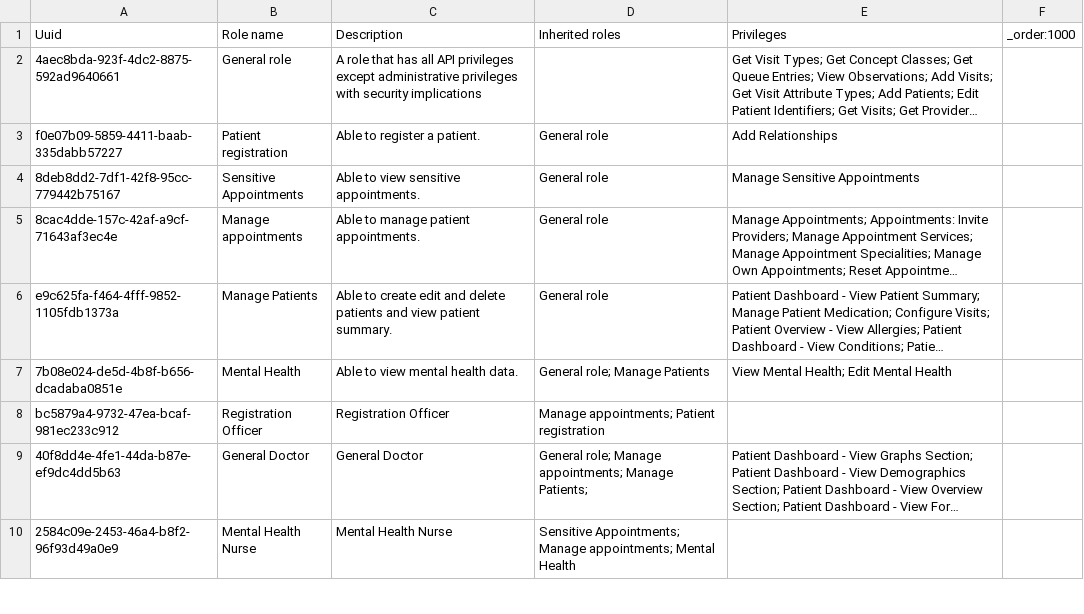
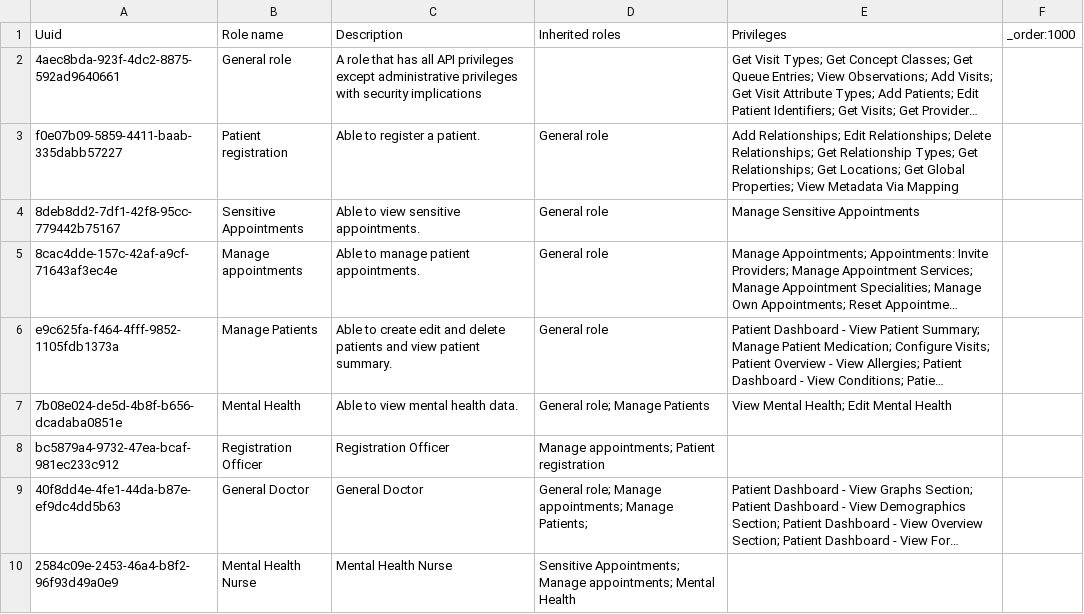
Before and after one commit to MSF-OCG/LIME-EMR, a CSV file: distro/configs/openmrs/initializer_config/roles/distro_roles.csv, drawn as a sheet; only a part is shown; long unchanged cells end in …; the diff covers the shown part only; the diff names each change by its address in the sheet, - before the commit and + after, or states it on an @@ line.

Commit message:
(fix) Restore registration and legacy admin access for non-admin users (#463)
Registration fails with "cannot read properties of undefined" for any
user who does not inherit General Doctor - at Matsapha that is the three
reception accounts, whose whole job is registration.

The form fetches /addresstemplate, /location, /relationshiptype and
/metadatamapping/termmapping before it renders, and reads the responses
unguarded. The primary identifier type lookup does

  t?.data?.results[0]?.metadataUuid

where results is optional-chained but [0] is not, so a 403 throws rather
than surfacing a permission error. General role carries none of the four
privileges those calls need. Patient registration now does, along with
Edit Relationships and Delete Relationships for the POST and DELETE the
form makes on /relationship/{uuid} - it previously granted Add
Relationships without even Get Relationship Types.

The reads sit on Patient registration rather than General role so that
Get Global Properties, which exposes every global property over REST, is
limited to accounts that register patients. Clinical staff already hold
all four through General Doctor.

Separately, nobody but the superuser can open the legacy admin site.
legacyui's admin/index.jsp requires View Administration Functions and
redirects to /login.htm when it is missing, so an unprivileged user is
shown the login form again and a missing privilege looks exactly like a
rejected password - no password reset can clear it. No role in the distro
held it, not even Supervisor, which carries Manage Modules, Manage Global
Properties, Manage Roles and 80+ other legacy admin privileges it could
never reach. Grant it to Supervisor and to Matsapha: Data Export.

Matsapha: Registration Supervisor inherits Patient registration. It
granted six delete privileges with no ability to register, or even read a
relationship type, so it was incoherent on its own. All five holders are
already assigned Patient registration directly in provisioning, so no
user gains access.

```diff
--- a/distro/configs/openmrs/initializer_config/roles/distro_roles.csv
+++ b/distro/configs/openmrs/initializer_config/roles/distro_roles.csv
-E3 (Privileges): Add Relationships
+E3 (Privileges): Add Relationships; Edit Relationships; Delete Relationships; Get Relationship Types; Get Relationships; Get Locations; Get Global Properties; View Metadata Via Mapping
```
Also changed, not shown: 1 edited cell elsewhere in this file, sites/matsapha/configs/openmrs/initializer_config/roles/roles_matsapha.csv.
